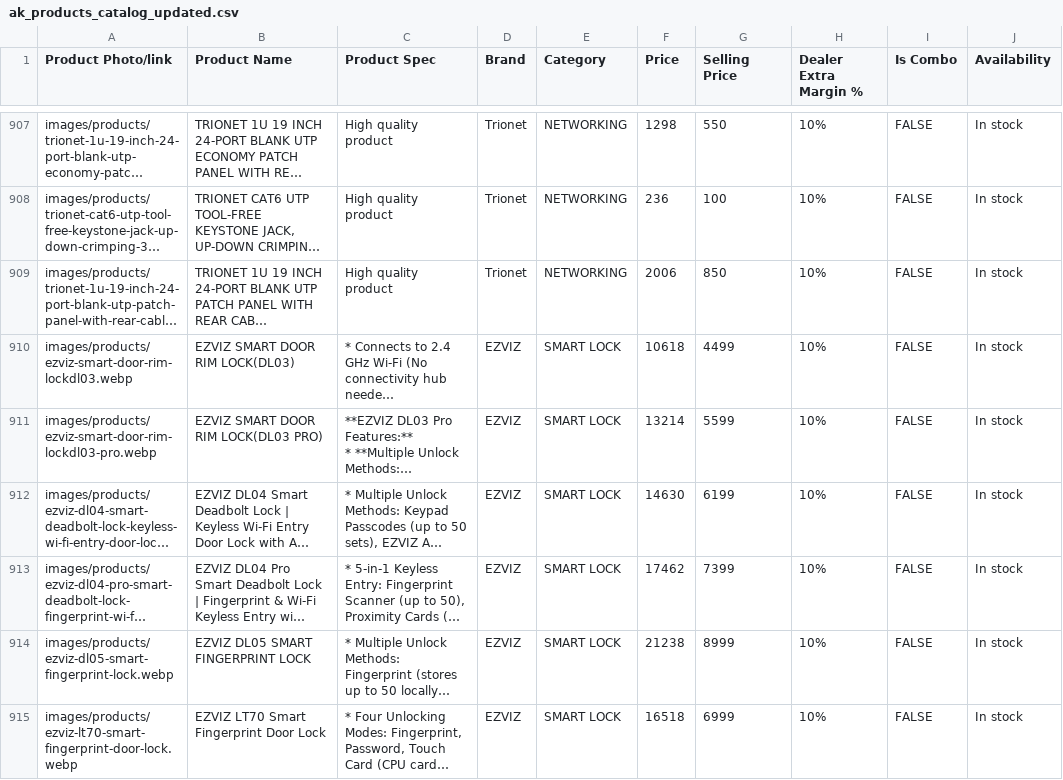
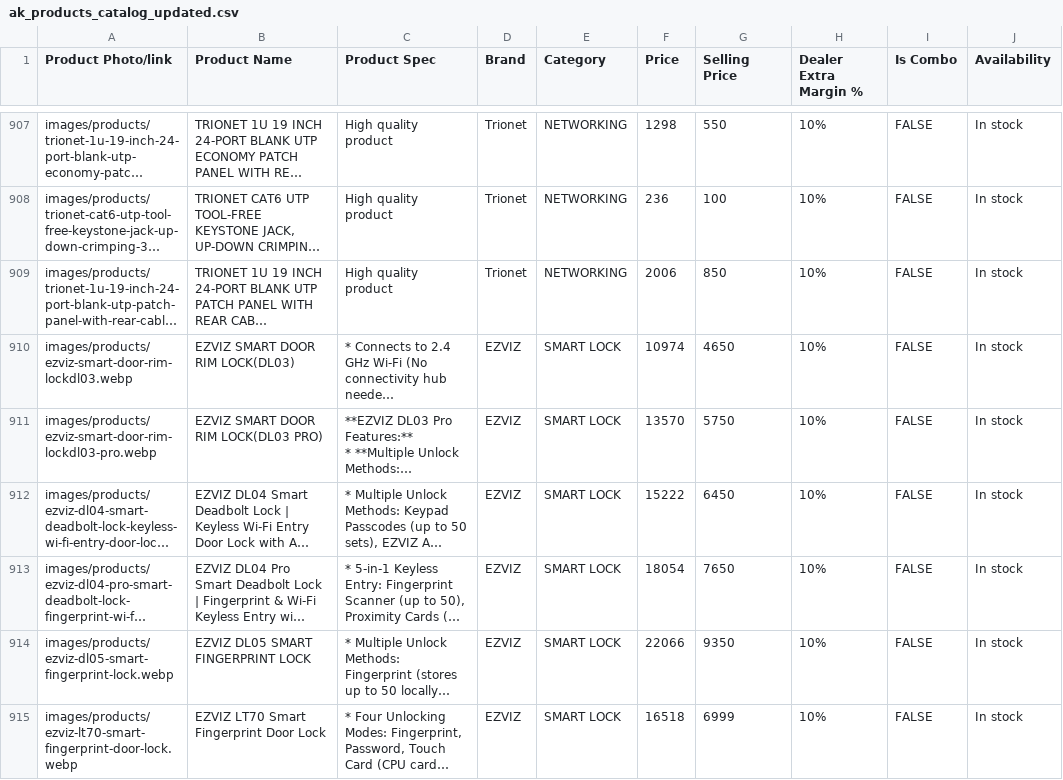
Before and after one commit to akinfotechtn/ecom, a CSV file: public/data/ak_products_catalog_updated.csv, drawn as a sheet; only a part is shown, gaps mark what is left out; long unchanged cells end in …; the diff names each change by its address in the sheet, - before the commit and + after, or states it on an @@ line.

Commit message:
[Deploy] Products updated - 11/9/2026, 10:12:11 pm

```diff
--- a/public/data/ak_products_catalog_updated.csv
+++ b/public/data/ak_products_catalog_updated.csv
-F910 (Price): 10618
+F910 (Price): 10974
-G910 (Selling Price): 4499
+G910 (Selling Price): 4650
-F911 (Price): 13214
+F911 (Price): 13570
-G911 (Selling Price): 5599
+G911 (Selling Price): 5750
-F912 (Price): 14630
+F912 (Price): 15222
-G912 (Selling Price): 6199
+G912 (Selling Price): 6450
-F913 (Price): 17462
+F913 (Price): 18054
-G913 (Selling Price): 7399
+G913 (Selling Price): 7650
-F914 (Price): 21238
+F914 (Price): 22066
-G914 (Selling Price): 8999
+G914 (Selling Price): 9350
```
Also changed, not shown: 9 other files.
